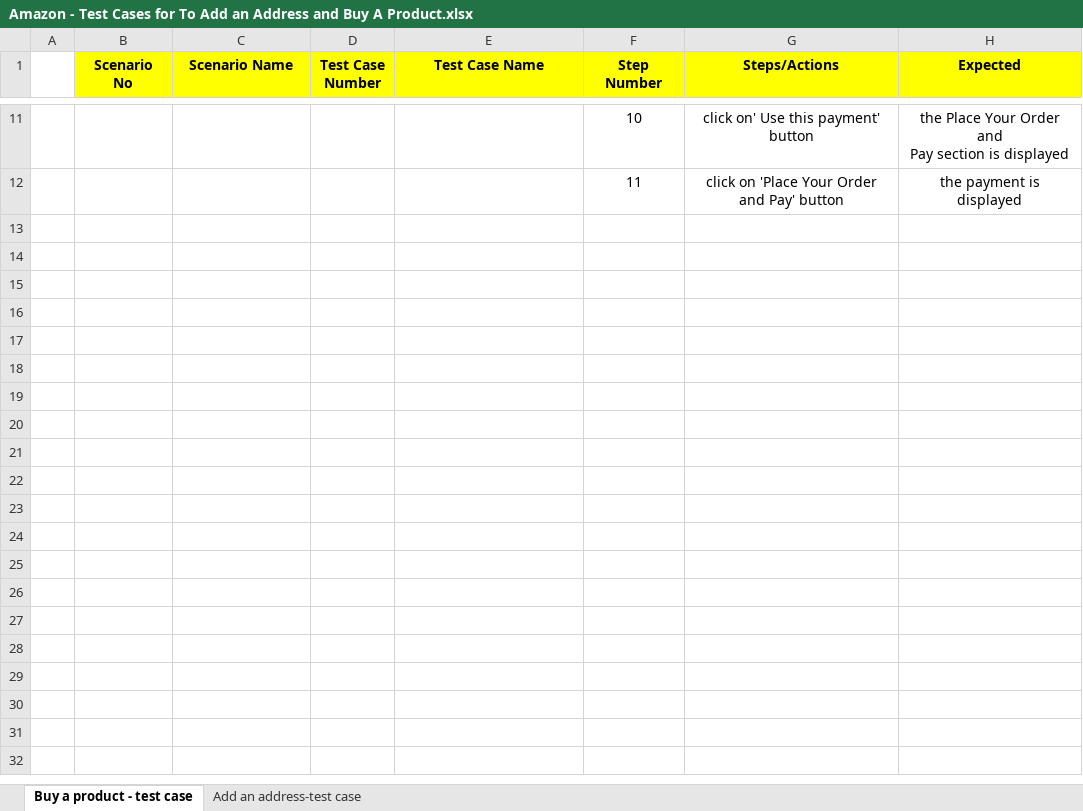
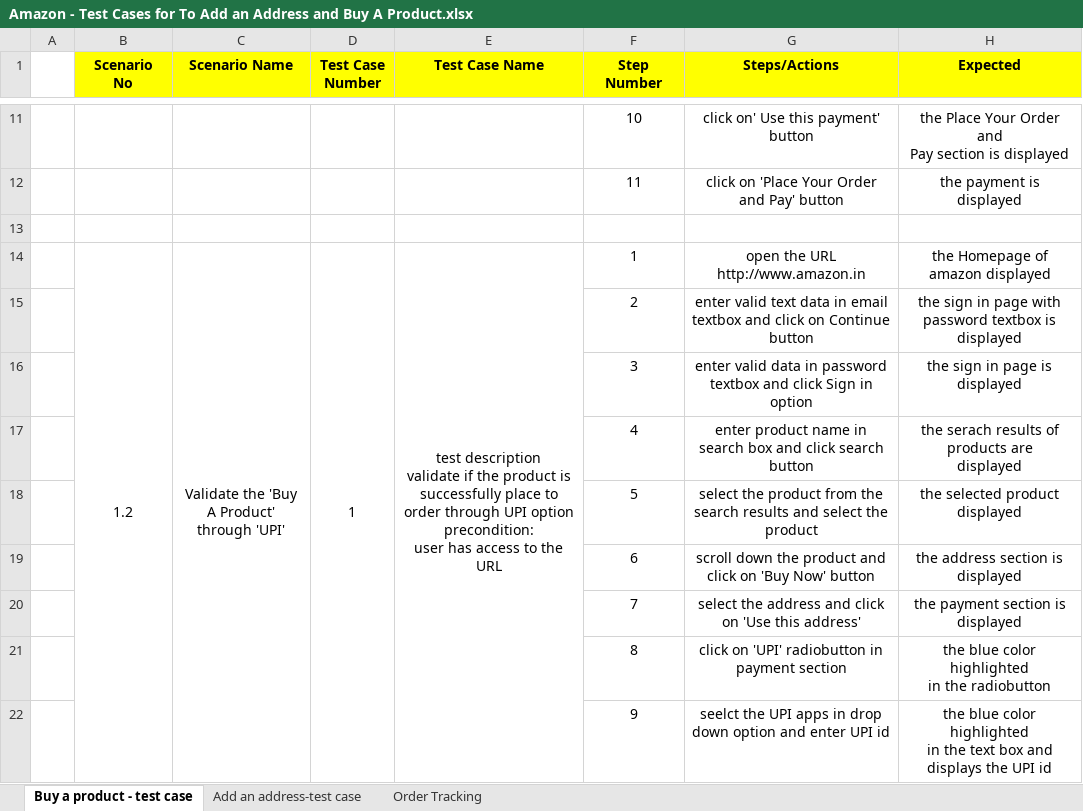
Before and after one commit to arunamurugan0610/ManualTesting, an Excel workbook: Amazon - Test Cases for To Add an Address and Buy A Product.xlsx, sheet Buy a product - test case, drawn as a sheet; only a part is shown, gaps mark what is left out; values as stored, in another font and other column widths than the file's, no borders; ↵ is a line break in a cell; the diff covers the shown part only; the diff names each change by its address in the sheet, - before the commit and + after, or states it on an @@ line.

Commit message:
amazon - test cases

```diff
--- a/Amazon - Test Cases for To Add an Address and Buy A Product.xlsx (sheet Buy a product - test case)
+++ b/Amazon - Test Cases for To Add an Address and Buy A Product.xlsx (sheet Buy a product - test case)
+sheet tab: Order Tracking
+row 13: (empty)
+row 14:  | 1.2 | Validate the 'Buy A Product' ↵ through 'UPI' | 1 | test description ↵ validate if the product is successfully place to order through UPI option ↵ precondition: ↵ user has access to the URL | 1 | open the URL ↵ http://www.amazon.in | the Homepage of ↵ amazon displayed
+row 15:  |  |  |  |  | 2 | enter valid text data in email textbox and click on Continue button | the sign in page with password textbox is displayed
+row 16:  |  |  |  |  | 3 | enter valid data in password textbox and click Sign in option | the sign in page is displayed
+row 17:  |  |  |  |  | 4 | enter product name in search box and click search button | the serach results of products are ↵ displayed
+row 18:  |  |  |  |  | 5 | select the product from the search results and select the product | the selected product displayed
+row 19:  |  |  |  |  | 6 | scroll down the product and click on 'Buy Now' button | the address section is displayed
+row 20:  |  |  |  |  | 7 | select the address and click on 'Use this address' | the payment section is displayed
+row 21:  |  |  |  |  | 8 | click on 'UPI' radiobutton in payment section | the blue color highlighted ↵ in the radiobutton
+row 22:  |  |  |  |  | 9 | seelct the UPI apps in drop down option and enter UPI id | the blue color highlighted ↵ in the text box and displays the UPI id
```
Also changed, not shown: 10 added rows elsewhere in this sheet.
